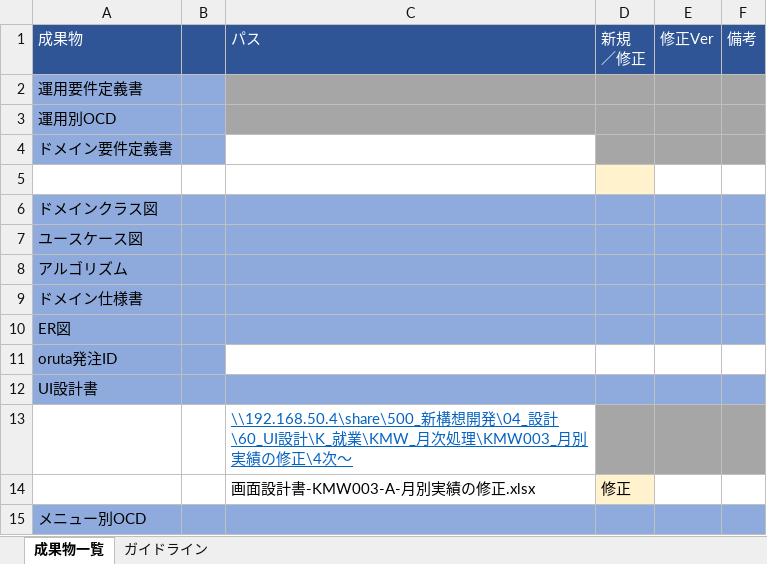
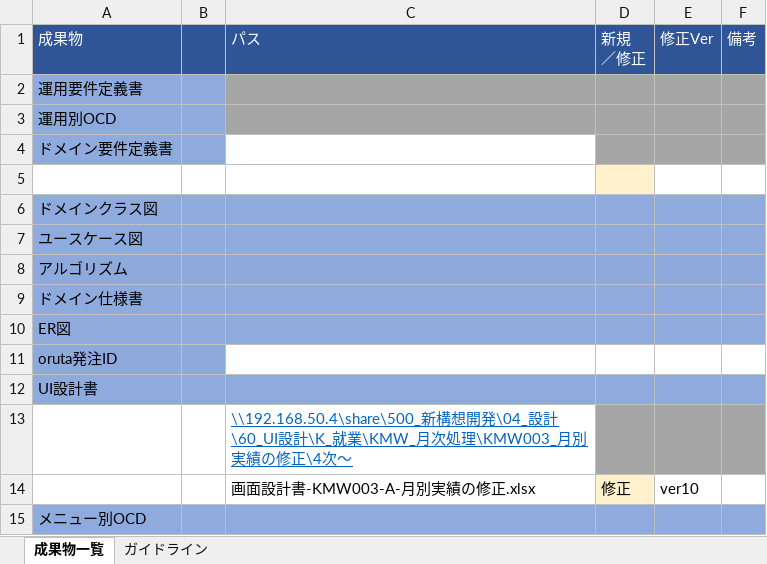
Before and after one commit to NSVN-LeXuanDuong/taiLieu, an Excel workbook: KMWS03/KMWS03/yêu cầu/要件2_KMW003月別実績の修正_成果物一覧.xlsx, sheet 成果物一覧, drawn as a sheet; values as stored, in another font and other column widths than the file's, no borders; conditional formats not drawn; the diff names each change by its address in the sheet, - before the commit and + after, or states it on an @@ line.

```diff
--- a/KMWS03/KMWS03/yêu cầu/要件2_KMW003月別実績の修正_成果物一覧.xlsx (sheet 成果物一覧)
+++ b/KMWS03/KMWS03/yêu cầu/要件2_KMW003月別実績の修正_成果物一覧.xlsx (sheet 成果物一覧)
-E14: (empty)
+E14: ver10
```
Also changed, not shown: KMWS03/KMWS03/yêu cầu/要件1_KDW003日別実績の修正_成果物一覧.xlsx, KMWS03/KMWS03/yêu cầu/要件3_KDW006勤怠項目の設定(機能制御)_成果物一覧.xlsx, 2 other files.
